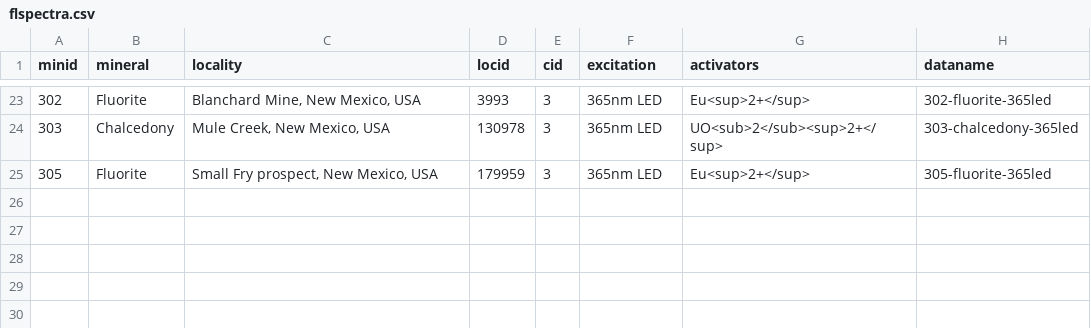
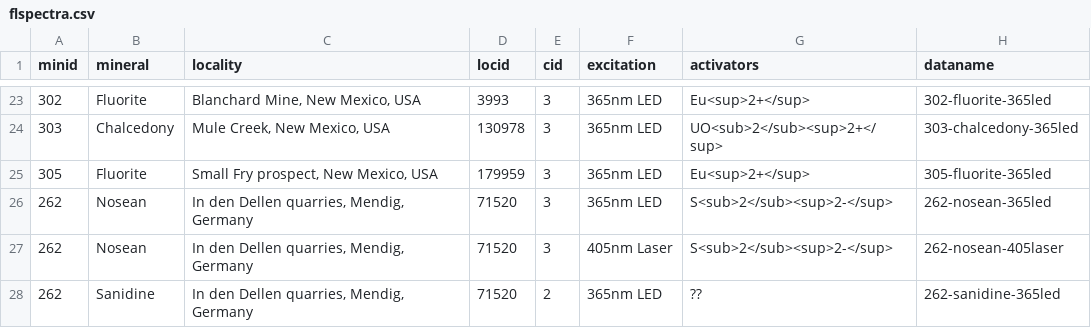
Before and after one commit to SimoneCnt/simonecnt.github.io, a CSV file: _data/flspectra.csv, drawn as a sheet; only a part is shown, gaps mark what is left out.

Commit message:
Add 262-nosean-sanidine

```diff
--- a/_data/flspectra.csv
+++ b/_data/flspectra.csv
@@ -25 +25,4 @@
 305,"Fluorite","Small Fry prospect, New Mexico, USA",179959,3,"365nm LED","Eu<sup>2+</sup>","305-fluorite-365led"
+262,"Nosean","In den Dellen quarries, Mendig, Germany",71520,3,"365nm LED","S<sub>2</sub><sup>2-</sup>","262-nosean-365led"
+262,"Nosean","In den Dellen quarries, Mendig, Germany",71520,3,"405nm Laser","S<sub>2</sub><sup>2-</sup>","262-nosean-405laser"
+262,"Sanidine","In den Dellen quarries, Mendig, Germany",71520,2,"365nm LED","??","262-sanidine-365led"
```
Also changed, not shown: 12 other files.
